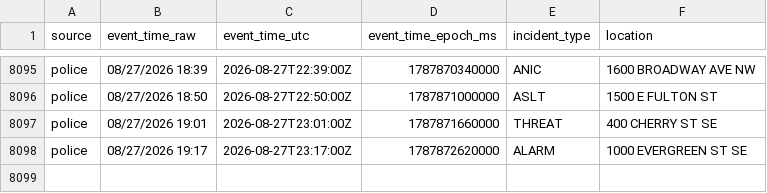
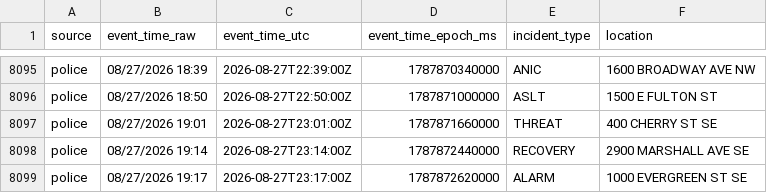
Before and after one commit to Cantica-Systems/west-michigan-dispatch, a CSV file: data/grcity/2026-08.csv, drawn as a sheet; only a part is shown, gaps mark what is left out.

```diff
--- a/data/grcity/2026-08.csv
+++ b/data/grcity/2026-08.csv
@@ -8097,2 +8097,3 @@ police,08/27/2026 18:50,2026-08-27T22:50:00Z,1787871000000,ASLT,1500 E FULTON ST
 police,08/27/2026 19:01,2026-08-27T23:01:00Z,1787871660000,THREAT,400 CHERRY ST SE
+police,08/27/2026 19:14,2026-08-27T23:14:00Z,1787872440000,RECOVERY,2900 MARSHALL AVE SE
 police,08/27/2026 19:17,2026-08-27T23:17:00Z,1787872620000,ALARM,1000 EVERGREEN ST SE
```
Also changed, not shown: 2 other files.
